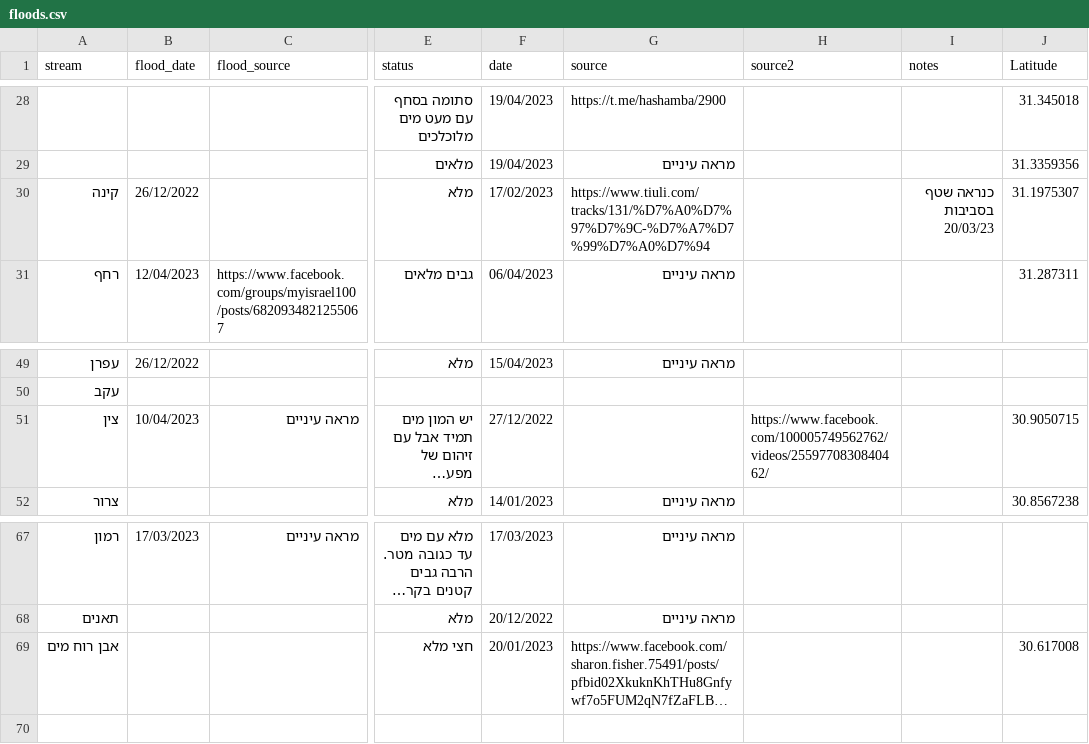
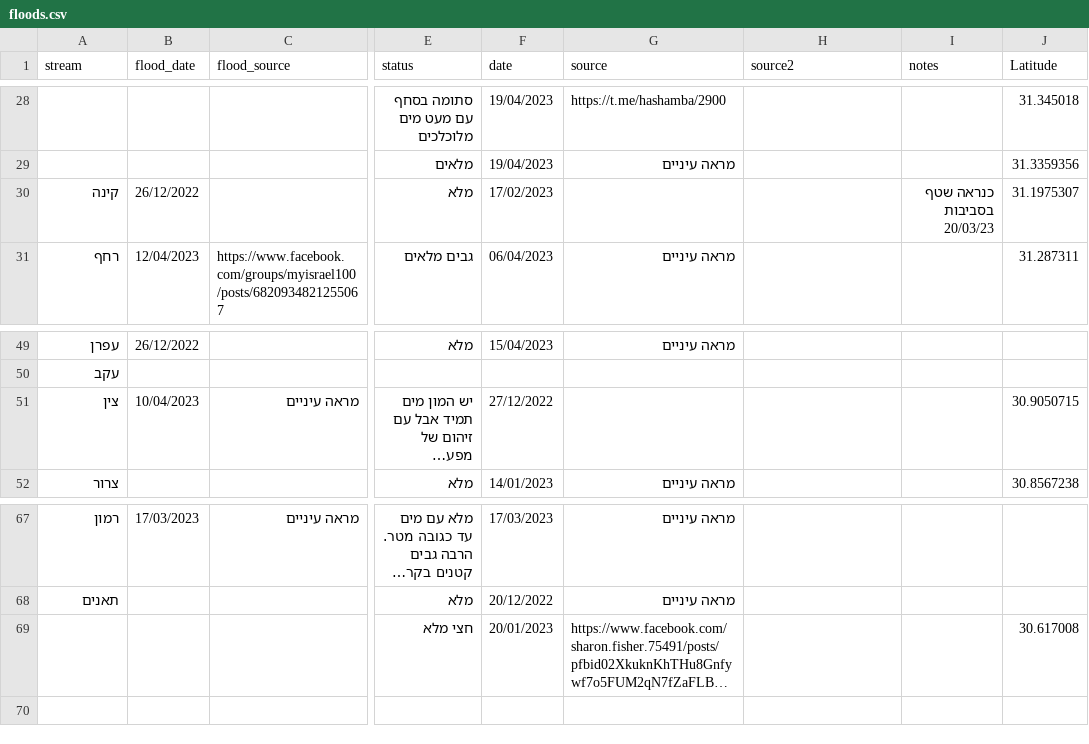
Before and after one commit to amiad/IHMGeoJSONWaterholes, a CSV file: floods.csv, drawn as a sheet; only a part is shown, gaps mark what is left out; long unchanged cells end in …; the diff names each change by its address in the sheet, - before the commit and + after, or states it on an @@ line.

Commit message:
update source.geojson 2023-05-02-10:56

```diff
--- a/floods.csv
+++ b/floods.csv
-G30 (source): https://www.tiuli.com/tracks/131/%D7%A0%D7%97%D7%9C-%D7%A7%D7%99%D7%A0%D7%94
+G30 (source): (empty)
-H51 (source2): https://www.facebook.com/100005749562762/videos/2559770830840462/
+H51 (source2): (empty)
-A69 (stream): אבן רוח מים
+A69 (stream): (empty)
```
Also changed, not shown: 1 other file.
